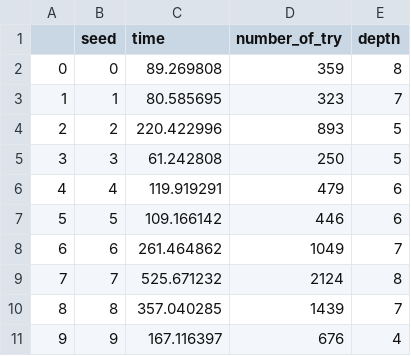
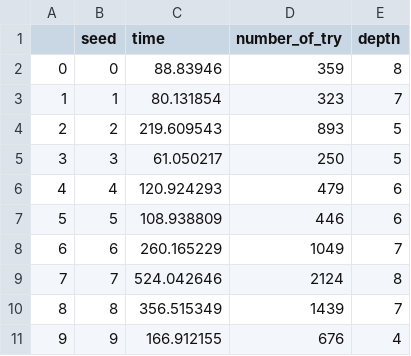
Before and after one commit to mikuzpatrik/MATRAC_Sudoku, a CSV file: files/hardest_sudoku_testing.csv, drawn as a sheet.

```diff
--- a/files/hardest_sudoku_testing.csv
+++ b/files/hardest_sudoku_testing.csv
@@ -1,11 +1,11 @@
 ,seed,time,number_of_try,depth
-0,0,89.269808,359,8
-1,1,80.585695,323,7
-2,2,220.422996,893,5
-3,3,61.242808,250,5
-4,4,119.919291,479,6
-5,5,109.166142,446,6
-6,6,261.464862,1049,7
-7,7,525.671232,2124,8
-8,8,357.040285,1439,7
-9,9,167.116397,676,4
+0,0,88.83946,359,8
+1,1,80.131854,323,7
+2,2,219.609543,893,5
+3,3,61.050217,250,5
+4,4,120.924293,479,6
+5,5,108.938809,446,6
+6,6,260.165229,1049,7
+7,7,524.042646,2124,8
+8,8,356.515349,1439,7
+9,9,166.912155,676,4
```
Also changed, not shown: files/new_games.csv, files/random_with_without_logic.csv, 40 other files.
